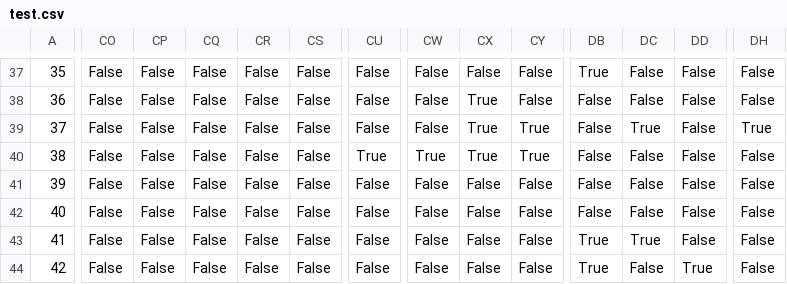
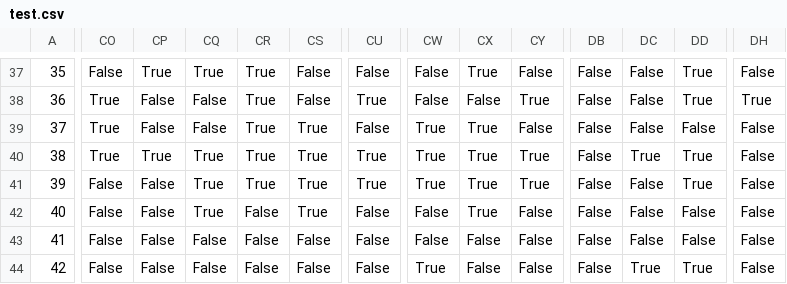
Before and after one commit to aravni2/cs437, a CSV file: test.csv, drawn as a sheet; only a part is shown, gaps mark what is left out; the diff covers the shown part only; the diff names each change by its address in the sheet, - before the commit and + after, or states it on an @@ line.

```diff
--- a/test.csv
+++ b/test.csv
-CP37: False
+CP37: True
-CQ37: False
+CQ37: True
-CR37:CR41: False
+CR37:CR41: True
-CX37: False
+CX37: True
-DB37: True
+DB37: False
-DD37:DD38: False
+DD37:DD38: True
-CO38:CO40: False
+CO38:CO40: True
-CU38: False
+CU38: True
-CX38: True
+CX38: False
-CY38: False
+CY38: True
-DH38: False
+DH38: True
-CS39:CS42: False
+CS39:CS42: True
-CW39: False
+CW39: True
-CY39: True
+CY39: False
-DC39: True
+DC39: False
-DH39: True
+DH39: False
-CP40: False
+CP40: True
-CQ40:CQ42: False
+CQ40:CQ42: True
-DC40: False
+DC40: True
-DD40:DD41: False
+DD40:DD41: True
-CU41: False
+CU41: True
-CW41: False
+CW41: True
-CX41:CX42: False
+CX41:CX42: True
-CY41: False
+CY41: True
-DB43:DB44: True
+DB43:DB44: False
-DC43: True
+DC43: False
-CW44: False
+CW44: True
-DC44: False
+DC44: True
```
Also changed, not shown: 75 edited cells elsewhere in this file, maze1.csv, maze2.csv, 9 other files.
